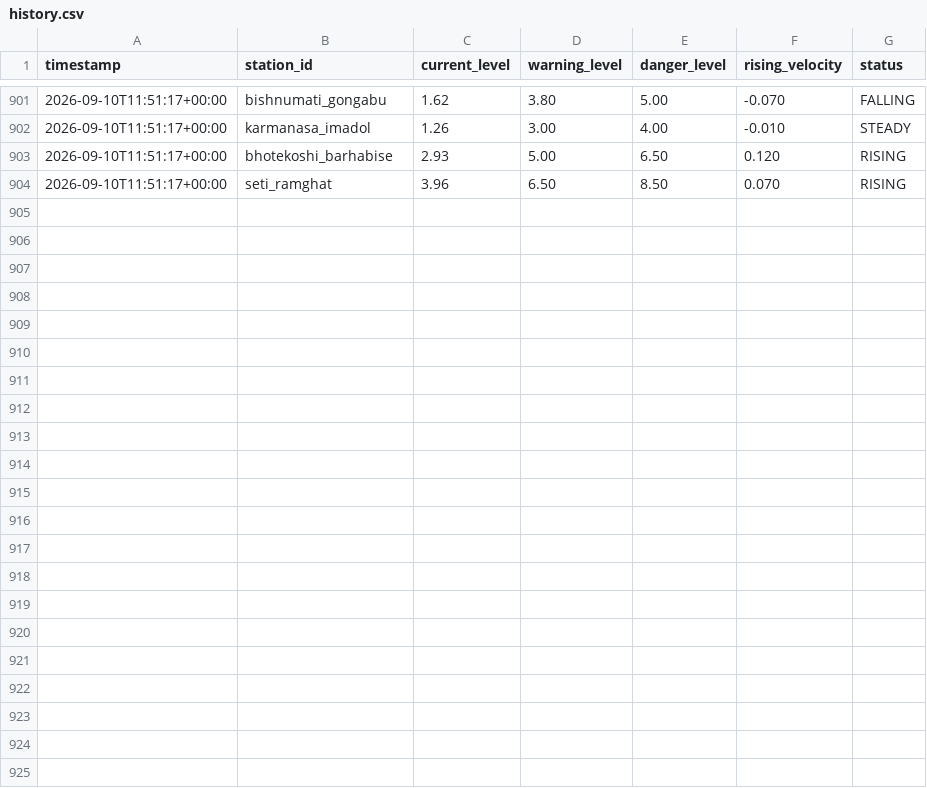
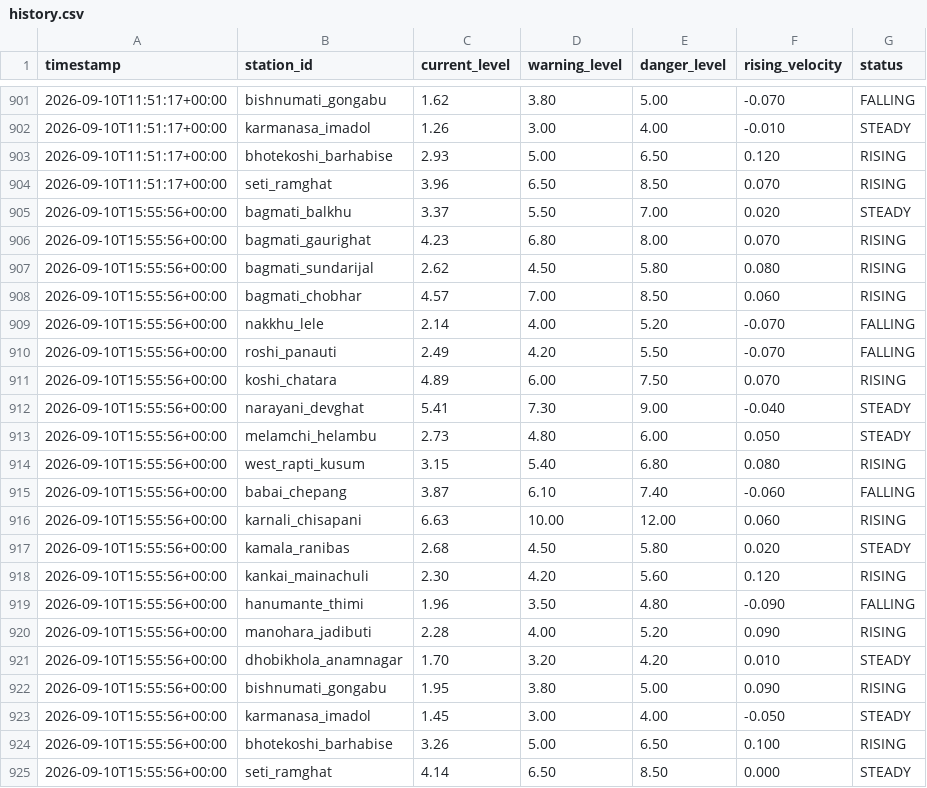
Before and after one commit to shadowmonarchftw-star/NpFloodBot, a CSV file: data/history.csv, drawn as a sheet; only a part is shown, gaps mark what is left out.

```diff
--- a/data/history.csv
+++ b/data/history.csv
@@ -904 +904,22 @@ timestamp,station_id,current_level,warning_level,danger_level,rising_velocity,st
 2026-09-10T11:51:17+00:00,seti_ramghat,3.96,6.50,8.50,0.070,RISING
+2026-09-10T15:55:56+00:00,bagmati_balkhu,3.37,5.50,7.00,0.020,STEADY
+2026-09-10T15:55:56+00:00,bagmati_gaurighat,4.23,6.80,8.00,0.070,RISING
+2026-09-10T15:55:56+00:00,bagmati_sundarijal,2.62,4.50,5.80,0.080,RISING
+2026-09-10T15:55:56+00:00,bagmati_chobhar,4.57,7.00,8.50,0.060,RISING
+2026-09-10T15:55:56+00:00,nakkhu_lele,2.14,4.00,5.20,-0.070,FALLING
+2026-09-10T15:55:56+00:00,roshi_panauti,2.49,4.20,5.50,-0.070,FALLING
+2026-09-10T15:55:56+00:00,koshi_chatara,4.89,6.00,7.50,0.070,RISING
+2026-09-10T15:55:56+00:00,narayani_devghat,5.41,7.30,9.00,-0.040,STEADY
+2026-09-10T15:55:56+00:00,melamchi_helambu,2.73,4.80,6.00,0.050,STEADY
+2026-09-10T15:55:56+00:00,west_rapti_kusum,3.15,5.40,6.80,0.080,RISING
+2026-09-10T15:55:56+00:00,babai_chepang,3.87,6.10,7.40,-0.060,FALLING
+2026-09-10T15:55:56+00:00,karnali_chisapani,6.63,10.00,12.00,0.060,RISING
+2026-09-10T15:55:56+00:00,kamala_ranibas,2.68,4.50,5.80,0.020,STEADY
+2026-09-10T15:55:56+00:00,kankai_mainachuli,2.30,4.20,5.60,0.120,RISING
+2026-09-10T15:55:56+00:00,hanumante_thimi,1.96,3.50,4.80,-0.090,FALLING
+2026-09-10T15:55:56+00:00,manohara_jadibuti,2.28,4.00,5.20,0.090,RISING
+2026-09-10T15:55:56+00:00,dhobikhola_anamnagar,1.70,3.20,4.20,0.010,STEADY
+2026-09-10T15:55:56+00:00,bishnumati_gongabu,1.95,3.80,5.00,0.090,RISING
+2026-09-10T15:55:56+00:00,karmanasa_imadol,1.45,3.00,4.00,-0.050,STEADY
+2026-09-10T15:55:56+00:00,bhotekoshi_barhabise,3.26,5.00,6.50,0.100,RISING
+2026-09-10T15:55:56+00:00,seti_ramghat,4.14,6.50,8.50,0.000,STEADY
```
Also changed, not shown: 1 other file.
